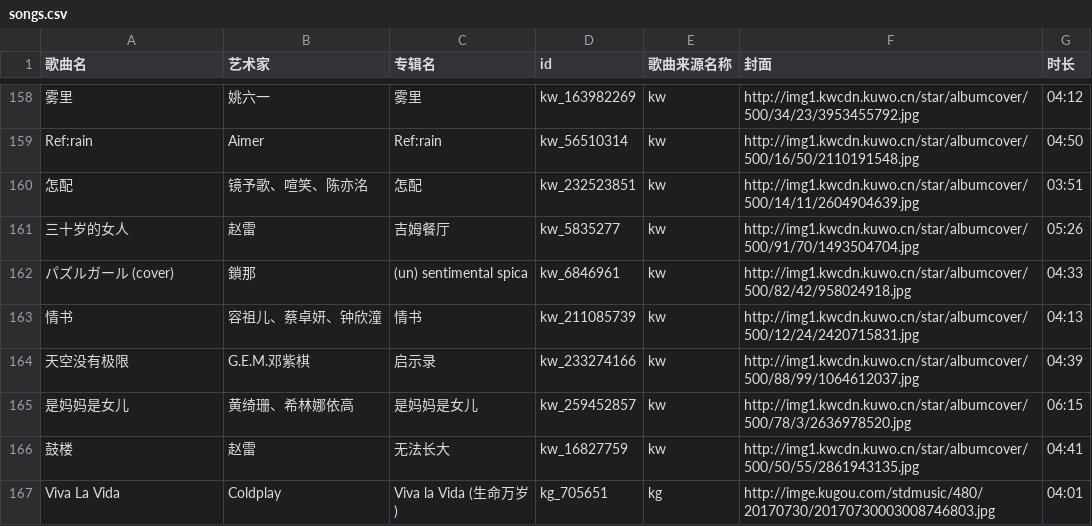
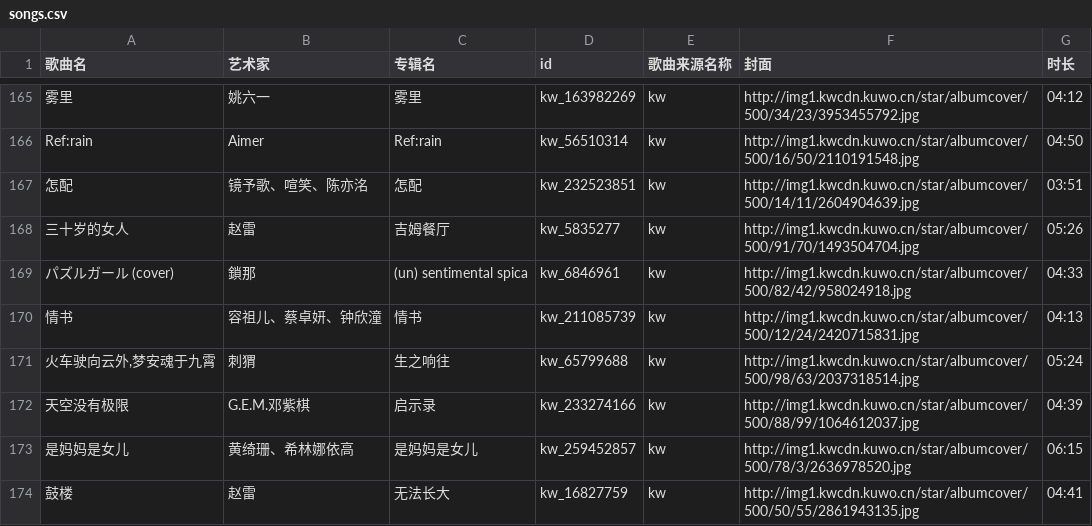
Before and after one commit to 14Kay/blog, a CSV file: data/songs.csv, drawn as a sheet; only a part is shown, gaps mark what is left out; the shorter side is filled out with more unchanged rows; the diff covers the shown part only; the diff names each change by its address in the sheet, - before the commit and + after, or states it on an @@ line.

```diff
--- a/data/songs.csv
+++ b/data/songs.csv
+row 171: 火车驶向云外,梦安魂于九霄 | 刺猬 | 生之响往 | kw_65799688 | kw | http://img1.kwcdn.kuwo.cn/star/albumcover/500/98/63/2037318514.jpg | 05:24
```
Also changed, not shown: 11 added rows and 4 removed rows elsewhere in this file.
